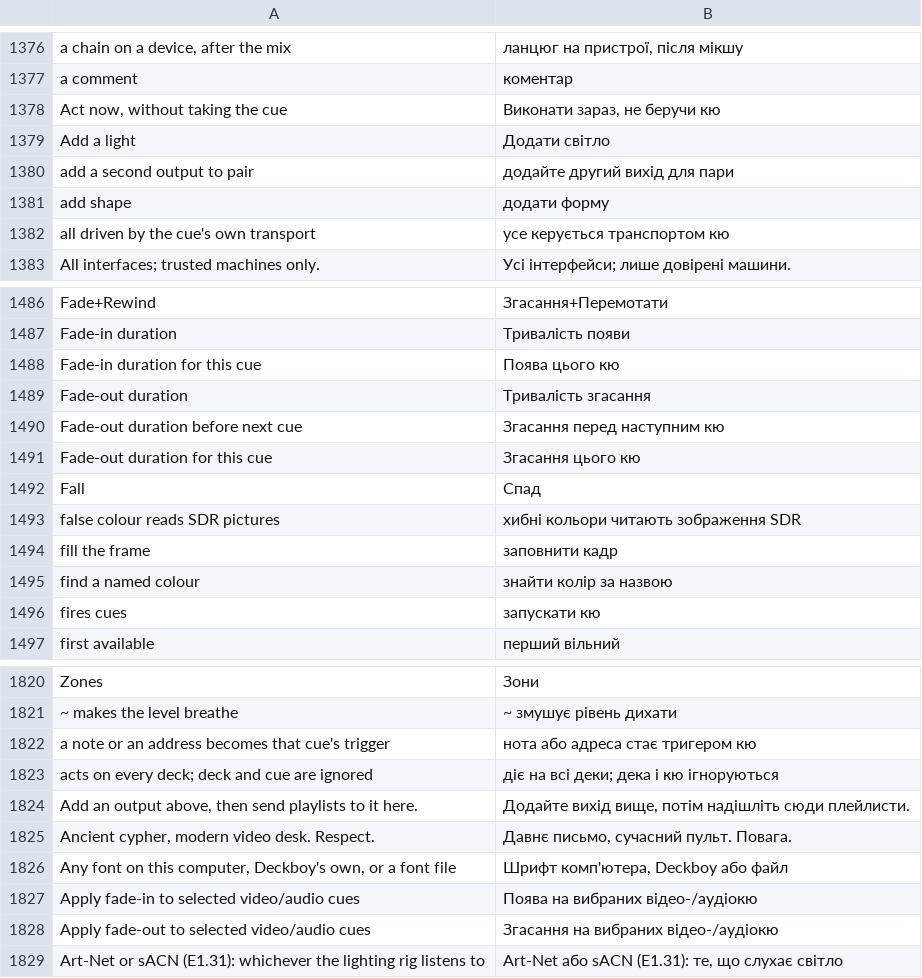
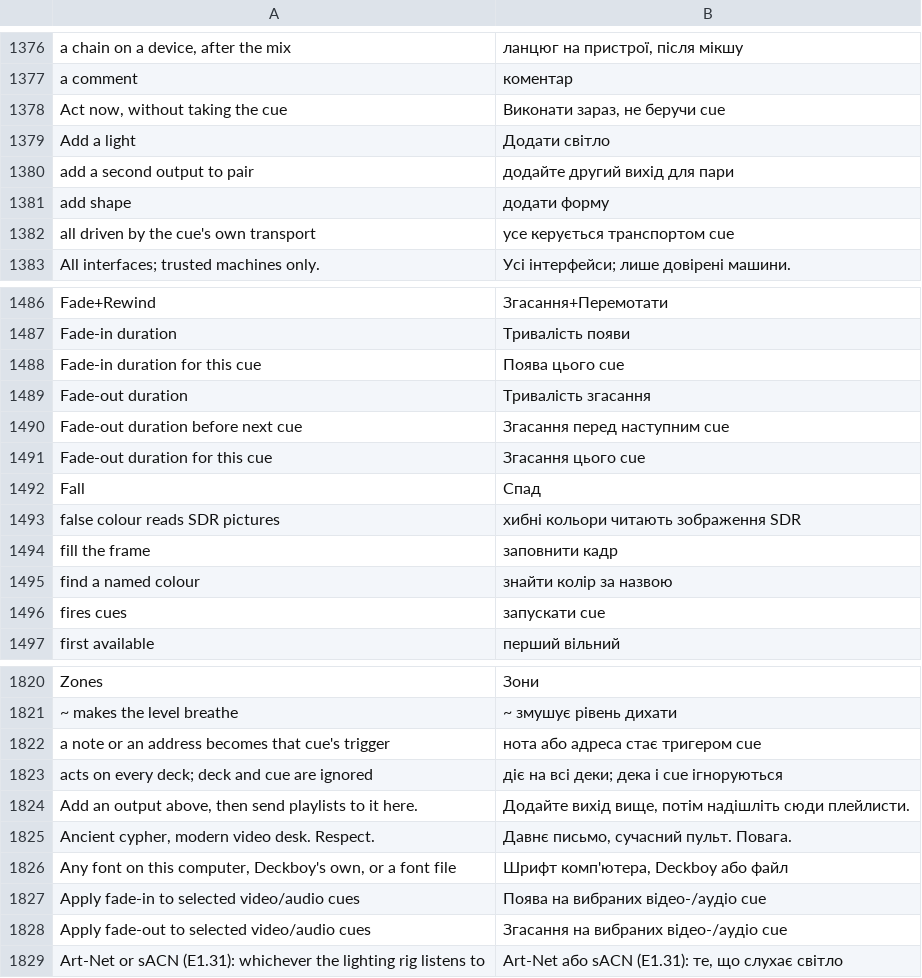
Before and after one commit to Utopian-Academy/Deckboy, a TSV file: data/lang/uk.tsv, drawn as a sheet; only a part is shown, gaps mark what is left out; the diff covers the shown part only.

```diff
--- a/data/lang/uk.tsv
+++ b/data/lang/uk.tsv
@@ -1377,3 +1377,3 @@ a chain on a device, after the mix	ланцюг на пристрої, післ
 a comment	коментар
-Act now, without taking the cue	Виконати зараз, не беручи кю
+Act now, without taking the cue	Виконати зараз, не беручи cue
 Add a light	Додати світло
@@ -1381,3 +1381,3 @@ add a second output to pair	додайте другий вихід для пар
 add shape	додати форму
-all driven by the cue's own transport	усе керується транспортом кю
+all driven by the cue's own transport	усе керується транспортом cue
 All interfaces; trusted machines only.	Усі інтерфейси; лише довірені машини.
@@ -1487,6 +1487,6 @@ Fade+Rewind	Згасання+Перемотати
 Fade-in duration	Тривалість появи
-Fade-in duration for this cue	Поява цього кю
+Fade-in duration for this cue	Поява цього cue
 Fade-out duration	Тривалість згасання
-Fade-out duration before next cue	Згасання перед наступним кю
-Fade-out duration for this cue	Згасання цього кю
+Fade-out duration before next cue	Згасання перед наступним cue
+Fade-out duration for this cue	Згасання цього cue
 Fall	Спад
@@ -1495,3 +1495,3 @@ fill the frame	заповнити кадр
 find a named colour	знайти колір за назвою
-fires cues	запускати кю
+fires cues	запускати cue
 first available	перший вільний
@@ -1821,4 +1821,4 @@ Zones	Зони
 ~ makes the level breathe	~ змушує рівень дихати
-a note or an address becomes that cue's trigger	нота або адреса стає тригером кю
-acts on every deck; deck and cue are ignored	діє на всі деки; дека і кю ігноруються
+a note or an address becomes that cue's trigger	нота або адреса стає тригером cue
+acts on every deck; deck and cue are ignored	діє на всі деки; дека і cue ігноруються
 Add an output above, then send playlists to it here.	Додайте вихід вище, потім надішліть сюди плейлисти.
@@ -1826,4 +1826,4 @@ Ancient cypher, modern video desk. Respect.	Давнє письмо, сучас
 Any font on this computer, Deckboy's own, or a font file	Шрифт комп'ютера, Deckboy або файл
-Apply fade-in to selected video/audio cues	Поява на вибраних відео-/аудіокю
-Apply fade-out to selected video/audio cues	Згасання на вибраних відео-/аудіокю
+Apply fade-in to selected video/audio cues	Поява на вибраних відео-/аудіо cue
+Apply fade-out to selected video/audio cues	Згасання на вибраних відео-/аудіо cue
 Art-Net or sACN (E1.31): whichever the lighting rig listens to	Art-Net або sACN (E1.31): те, що слухає світло
```
Also changed, not shown: 48 edited cells elsewhere in this file.
